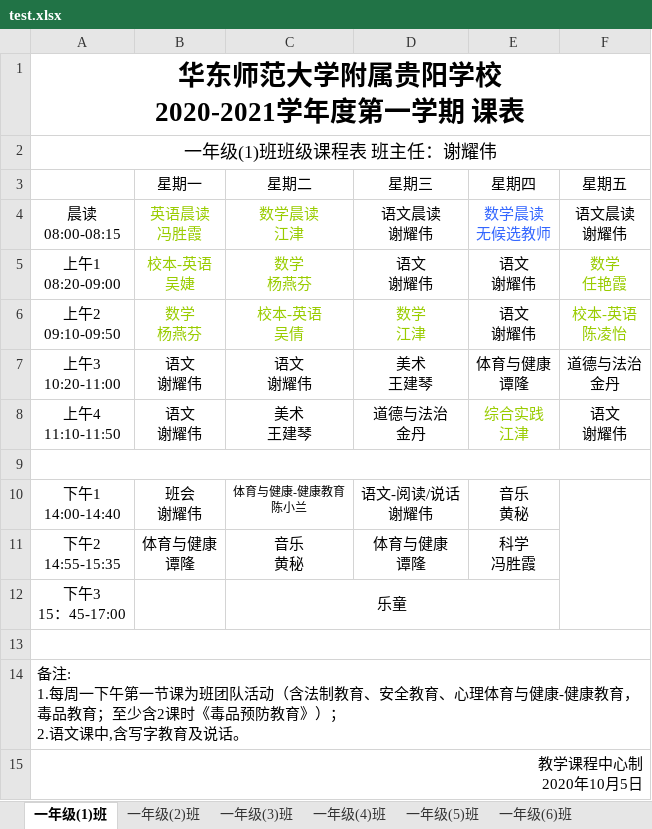
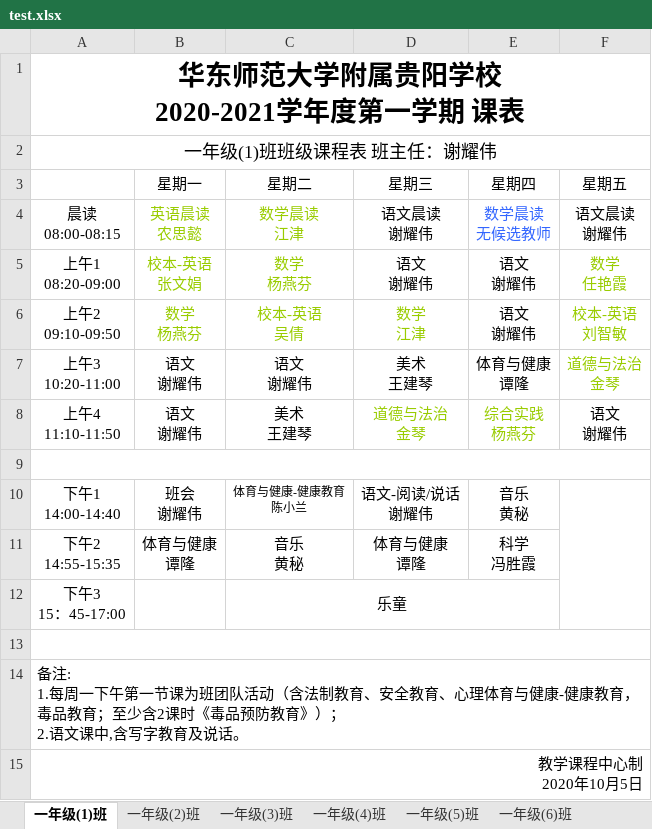
Before and after one commit to xxhddt163/myapp, an Excel workbook: Schedule/test.xlsx, sheet 一年级(1)班, drawn as a sheet; values as stored, in another font and other column widths than the file's, no borders; ↵ is a line break in a cell; the diff names each change by its address in the sheet, - before the commit and + after, or states it on an @@ line.

```diff
--- a/Schedule/test.xlsx (sheet 一年级(1)班)
+++ b/Schedule/test.xlsx (sheet 一年级(1)班)
-B4 (星期一): 英语晨读 ↵ 冯胜霞
+B4 (星期一): 英语晨读 ↵ 农思懿
-B5 (星期一): 校本-英语 ↵ 吴婕
+B5 (星期一): 校本-英语 ↵ 张文娟
-F6 (星期五): 校本-英语 ↵ 陈凌怡
+F6 (星期五): 校本-英语 ↵ 刘智敏
-F7 (星期五): 道德与法治 ↵ 金丹
+F7 (星期五): 道德与法治 ↵ 金琴
-F7 text colour: black
+F7 text colour: #99CC00
-D8 (星期三): 道德与法治 ↵ 金丹
+D8 (星期三): 道德与法治 ↵ 金琴
-D8 text colour: black
+D8 text colour: #99CC00
-E8 (星期四): 综合实践 ↵ 江津
+E8 (星期四): 综合实践 ↵ 杨燕芬
```
Also changed, not shown: sheet 统计总表, sheet 一年级(3)班, sheet 一年级(2)班, sheet 一年级(8)班, sheet 一年级(4)班, sheet 一年级(5)班, 2 more sheets, other sheet tabs, 6 other files.
